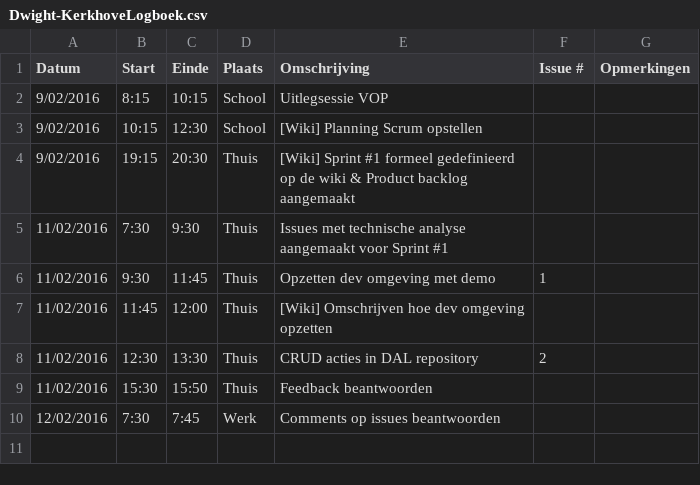
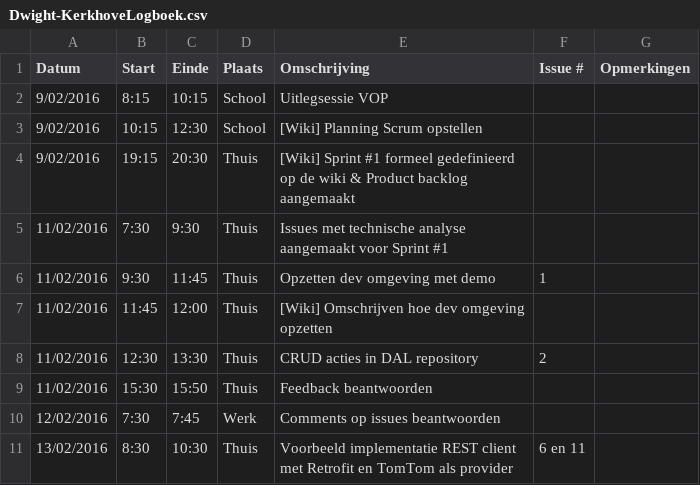
Before and after one commit to verkeergent/Traffic-Travel-Time-Analyzer-4, a CSV file: Dwight-KerkhoveLogboek.csv, drawn as a sheet.

Commit message:
Logboek geupdate

```diff
--- a/Dwight-KerkhoveLogboek.csv
+++ b/Dwight-KerkhoveLogboek.csv
@@ -10 +10,2 @@ Datum;Start;Einde;Plaats;Omschrijving;Issue #;Opmerkingen
 12/02/2016;7:30;7:45;Werk;Comments op issues beantwoorden;;
+13/02/2016;8:30;10:30;Thuis;Voorbeeld implementatie REST client met Retrofit en TomTom als provider;6 en 11;
```
